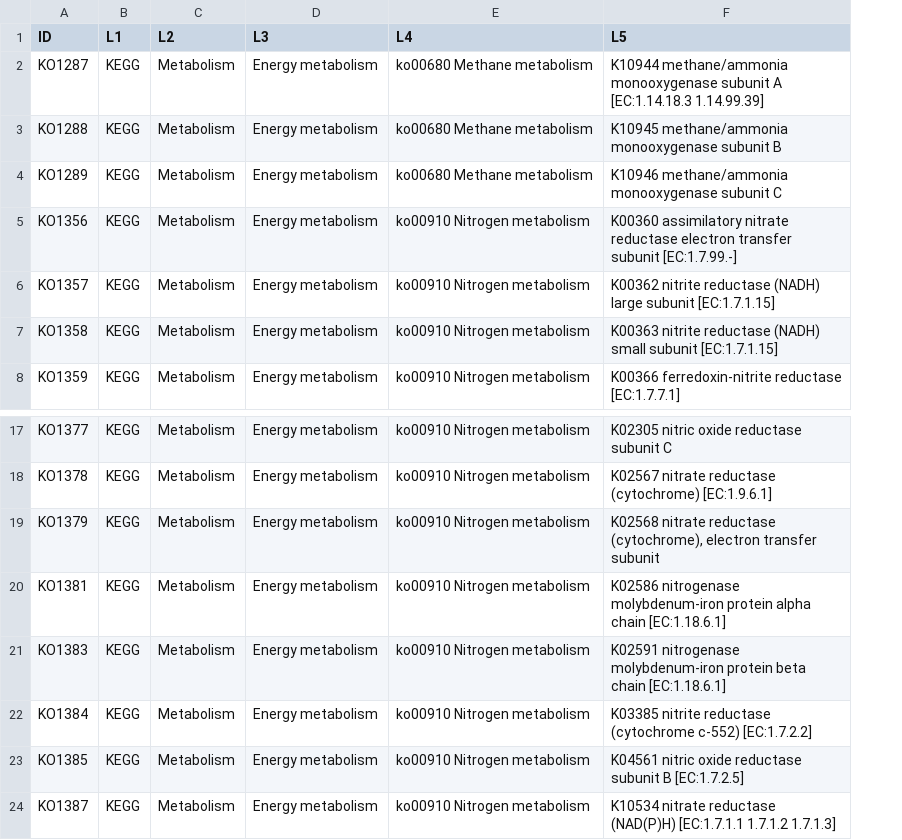
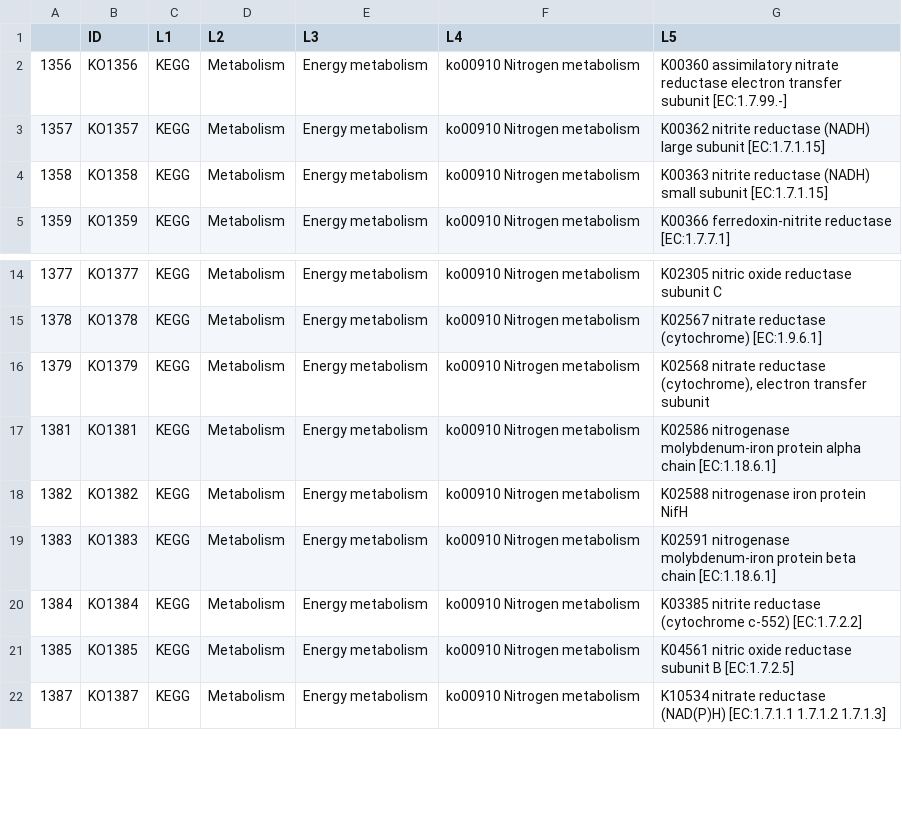
Before and after one commit to aburns2293/wetscapes_amoa, a CSV file: Data/kegg.nitrogencycle.gene.tax.csv, drawn as a sheet; only a part is shown, gaps mark what is left out; removed rows and columns are numbered as before the commit, all else as after; the diff names each change by its address in the sheet, - before the commit and + after, or states it on an @@ line.

```diff
--- a/Data/kegg.nitrogencycle.gene.tax.csv
+++ b/Data/kegg.nitrogencycle.gene.tax.csv
+column A, rows 2-5: 1356 | 1357 | 1358 | 1359; rows 14-17: 1377 | 1378 | 1379 | 1381; rows 19-22: 1383 | 1384 | 1385 | 1387
-row 2: KO1287 | KEGG | Metabolism | Energy metabolism | ko00680 Methane metabolism | K10944 methane/ammonia monooxygenase subunit A [EC:1.14.18.3 1.14.99.39]
-row 3: KO1288 | KEGG | Metabolism | Energy metabolism | ko00680 Methane metabolism | K10945 methane/ammonia monooxygenase subunit B
-row 4: KO1289 | KEGG | Metabolism | Energy metabolism | ko00680 Methane metabolism | K10946 methane/ammonia monooxygenase subunit C
+row 18: 1382 | KO1382 | KEGG | Metabolism | Energy metabolism | ko00910 Nitrogen metabolism | K02588 nitrogenase iron protein NifH
```
Also changed, not shown: Data/kegg.nitrogencycle.gene.abundance.csv, 2 other files.
